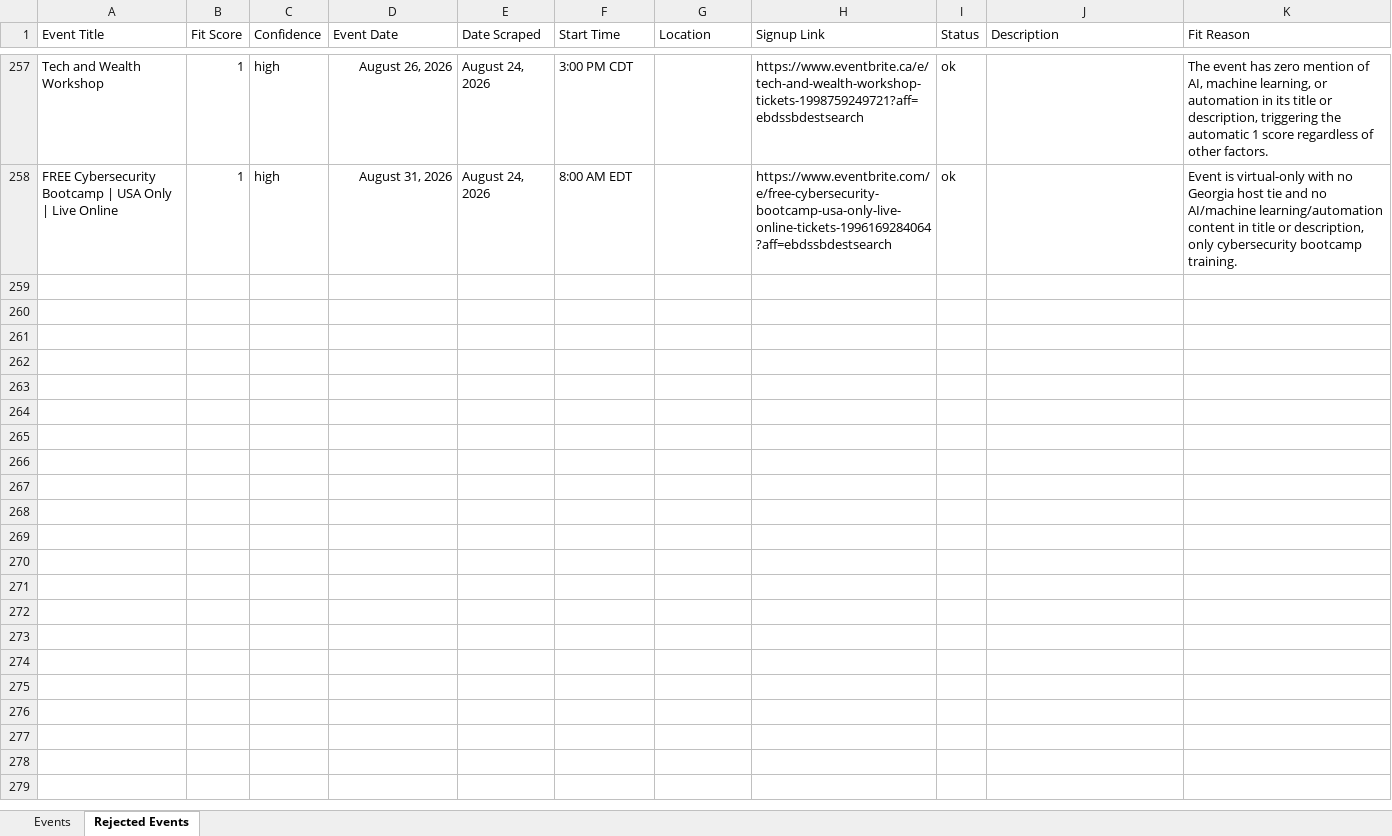
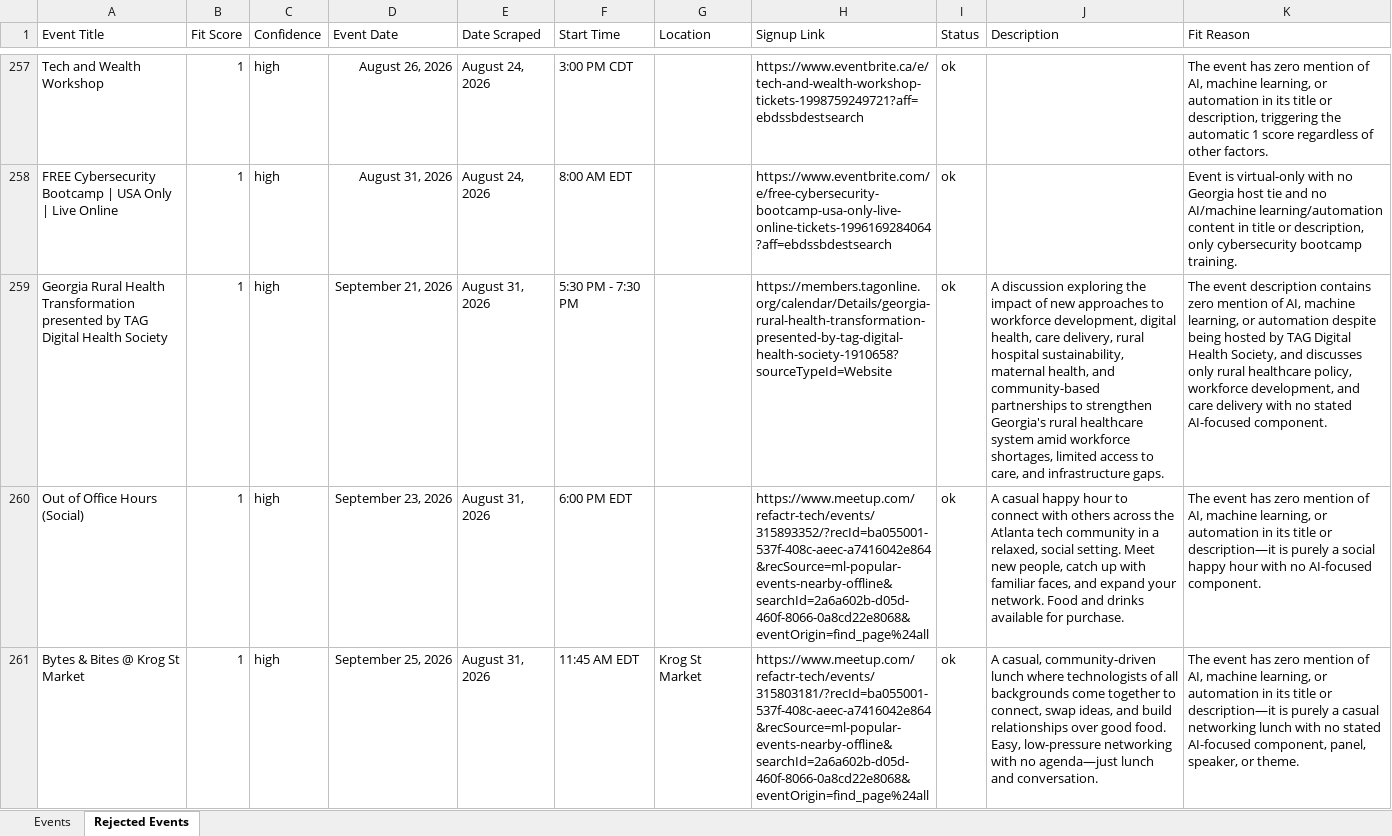
Before and after one commit to isaiah-dietrich/Event_Scraper, an Excel workbook: events_master.xlsx, sheet Rejected Events, drawn as a sheet; only a part is shown, gaps mark what is left out; values as stored, in another font and other column widths than the file's, no borders; table styles not drawn; the diff covers the shown part only; the diff names each change by its address in the sheet, - before the commit and + after, or states it on an @@ line.

```diff
--- a/events_master.xlsx (sheet Rejected Events)
+++ b/events_master.xlsx (sheet Rejected Events)
+row 259: Georgia Rural Health Transformation presented by TAG Digital Health Society | 1 | high | September 21, 2026 | August 31, 2026 | 5:30 PM - 7:30 PM |  | https://members.tagonline.org/calendar/Details/georgia-rural-health-transformation-presented-by-tag-digital-health-society-1910658?sourceTypeId=Website | ok | A discussion exploring the impact of new approaches to workforce development, digital health, care delivery, rural hospital sustainability, maternal health, and community-based partnerships to strengthen Georgia's rural healthcare system amid workforce shortages, limited access to care, and infrastructure gaps. | The event description contains zero mention of AI, machine learning, or automation despite being hosted by TAG Digital Health Society, and discusses only rural healthcare policy, workforce development, and care delivery with no stated AI-focused component.
+row 260: Out of Office Hours (Social) | 1 | high | September 23, 2026 | August 31, 2026 | 6:00 PM EDT |  | https://www.meetup.com/refactr-tech/events/315893352/?recId=ba055001-537f-408c-aeec-a7416042e864&recSource=ml-popular-events-nearby-offline&searchId=2a6a602b-d05d-460f-8066-0a8cd22e8068&eventOrigin=find_page%24all | ok | A casual happy hour to connect with others across the Atlanta tech community in a relaxed, social setting. Meet new people, catch up with familiar faces, and expand your network. Food and drinks available for purchase. | The event has zero mention of AI, machine learning, or automation in its title or description—it is purely a social happy hour with no AI-focused component.
+row 261: Bytes & Bites @ Krog St Market | 1 | high | September 25, 2026 | August 31, 2026 | 11:45 AM EDT | Krog St Market | https://www.meetup.com/refactr-tech/events/315803181/?recId=ba055001-537f-408c-aeec-a7416042e864&recSource=ml-popular-events-nearby-offline&searchId=2a6a602b-d05d-460f-8066-0a8cd22e8068&eventOrigin=find_page%24all | ok | A casual, community-driven lunch where technologists of all backgrounds come together to connect, swap ideas, and build relationships over good food. Easy, low-pressure networking with no agenda—just lunch and conversation. | The event has zero mention of AI, machine learning, or automation in its title or description—it is purely a casual networking lunch with no stated AI-focused component, panel, speaker, or theme.
```
Also changed, not shown: 3 added rows elsewhere in this sheet, sheet Events, 1 other file.
